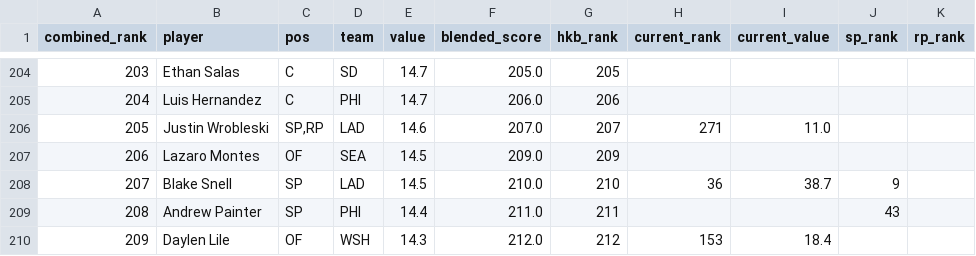
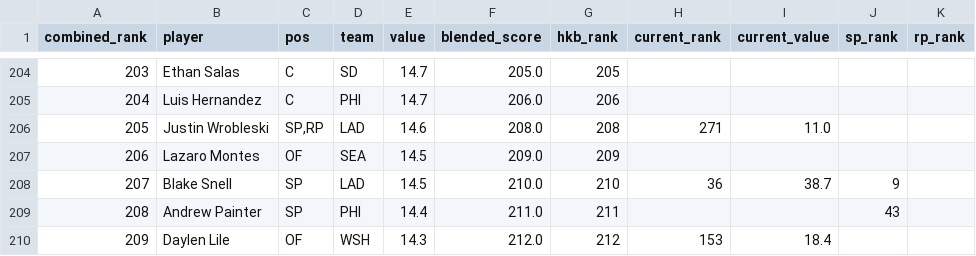
Before and after one commit to kyeill/dynasty, a CSV file: output/combined_rankings_mlb.csv, drawn as a sheet; only a part is shown, gaps mark what is left out; the diff names each change by its address in the sheet, - before the commit and + after, or states it on an @@ line.

```diff
--- a/output/combined_rankings_mlb.csv
+++ b/output/combined_rankings_mlb.csv
-F206 (blended_score): 207.0
+F206 (blended_score): 208.0
-G206 (hkb_rank): 207
+G206 (hkb_rank): 208
```
Also changed, not shown: lastgood/mlb_hkb.csv, lastgood/nfl_fp_dynasty.csv, 12 other files.
